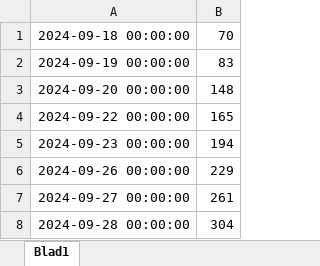
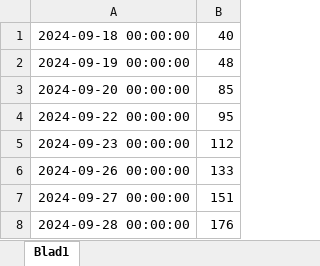
Before and after one commit to LourensT/reading-process, an Excel workbook: logs/2024/Snow Country - Yasanuri Kawabata.xlsx, sheet Blad1, drawn as a sheet; values as stored, in another font and other column widths than the file's, no borders; the diff names each change by its address in the sheet, - before the commit and + after, or states it on an @@ line.

```diff
--- a/logs/2024/Snow Country - Yasanuri Kawabata.xlsx (sheet Blad1)
+++ b/logs/2024/Snow Country - Yasanuri Kawabata.xlsx (sheet Blad1)
-B1: 70
+B1: 40
-B2: 83
+B2: 48
-B3: 148
+B3: 85
-B4: 165
+B4: 95
-B5: 194
+B5: 112
-B6: 229
+B6: 133
-B7: 261
+B7: 151
-B8: 304
+B8: 176
```
Also changed, not shown: logs/2024/Journey To America - Alexis de Tocqueville, J.P. Mayer.xlsx, logs/2024/Oorlog en vrede - Leo Tolstoj.xlsx, 25 other files.
